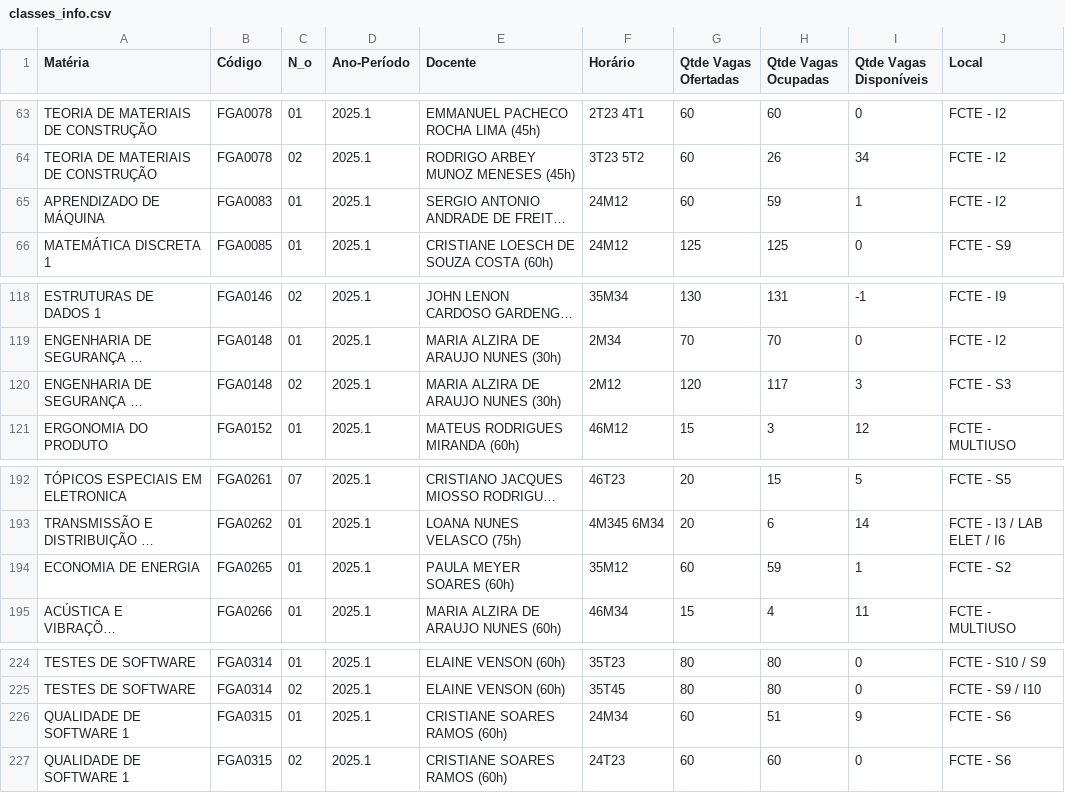
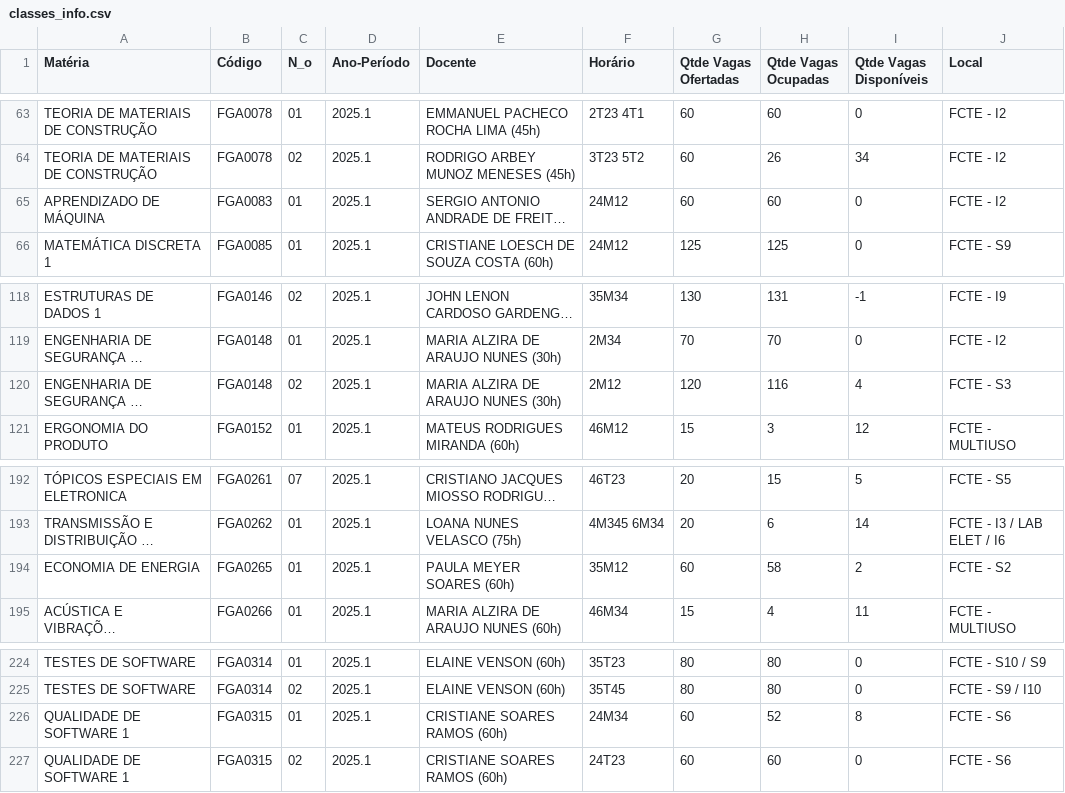
Before and after one commit to VCOliver/SIGAA-Scrapping, a CSV file: classes_info.csv, drawn as a sheet; only a part is shown, gaps mark what is left out; long unchanged cells end in …; the diff names each change by its address in the sheet, - before the commit and + after, or states it on an @@ line.

```diff
--- a/classes_info.csv
+++ b/classes_info.csv
-H65 (Qtde Vagas Ocupadas): 59
+H65 (Qtde Vagas Ocupadas): 60
-I65 (Qtde Vagas Disponíveis): 1
+I65 (Qtde Vagas Disponíveis): 0
-H120 (Qtde Vagas Ocupadas): 117
+H120 (Qtde Vagas Ocupadas): 116
-I120 (Qtde Vagas Disponíveis): 3
+I120 (Qtde Vagas Disponíveis): 4
-H194 (Qtde Vagas Ocupadas): 59
+H194 (Qtde Vagas Ocupadas): 58
-I194 (Qtde Vagas Disponíveis): 1
+I194 (Qtde Vagas Disponíveis): 2
-H226 (Qtde Vagas Ocupadas): 51
+H226 (Qtde Vagas Ocupadas): 52
-I226 (Qtde Vagas Disponíveis): 9
+I226 (Qtde Vagas Disponíveis): 8
```
Also changed, not shown: 6 other files.
